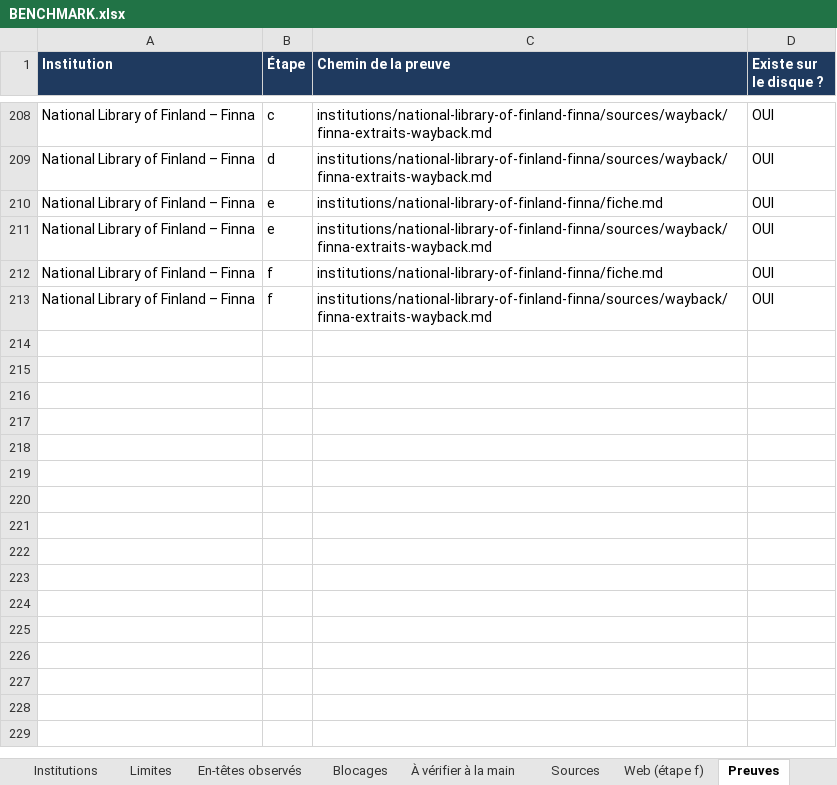
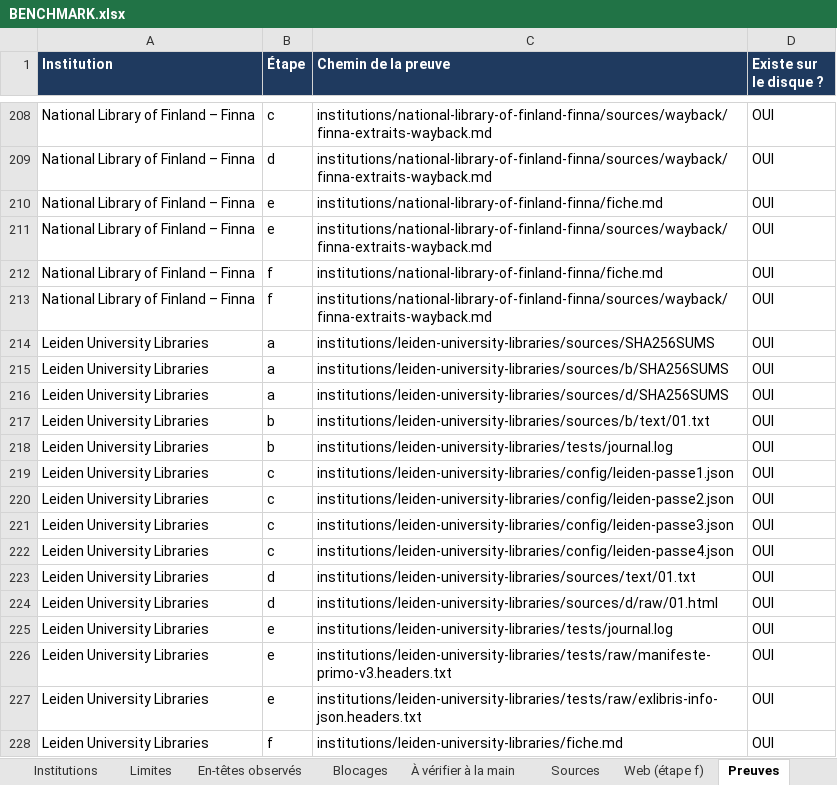
Before and after one commit to maribakulj/Veille-API-IIIF, an Excel workbook: BENCHMARK.xlsx, sheet Preuves, drawn as a sheet; only a part is shown, gaps mark what is left out; values as stored, in another font and other column widths than the file's, no borders; the diff names each change by its address in the sheet, - before the commit and + after, or states it on an @@ line.

```diff
--- a/BENCHMARK.xlsx (sheet Preuves)
+++ b/BENCHMARK.xlsx (sheet Preuves)
+row 214: Leiden University Libraries | a | institutions/leiden-university-libraries/sources/SHA256SUMS | OUI
+row 215: Leiden University Libraries | a | institutions/leiden-university-libraries/sources/b/SHA256SUMS | OUI
+row 216: Leiden University Libraries | a | institutions/leiden-university-libraries/sources/d/SHA256SUMS | OUI
+row 217: Leiden University Libraries | b | institutions/leiden-university-libraries/sources/b/text/01.txt | OUI
+row 218: Leiden University Libraries | b | institutions/leiden-university-libraries/tests/journal.log | OUI
+row 219: Leiden University Libraries | c | institutions/leiden-university-libraries/config/leiden-passe1.json | OUI
+row 220: Leiden University Libraries | c | institutions/leiden-university-libraries/config/leiden-passe2.json | OUI
+row 221: Leiden University Libraries | c | institutions/leiden-university-libraries/config/leiden-passe3.json | OUI
+row 222: Leiden University Libraries | c | institutions/leiden-university-libraries/config/leiden-passe4.json | OUI
+row 223: Leiden University Libraries | d | institutions/leiden-university-libraries/sources/text/01.txt | OUI
+row 224: Leiden University Libraries | d | institutions/leiden-university-libraries/sources/d/raw/01.html | OUI
+row 225: Leiden University Libraries | e | institutions/leiden-university-libraries/tests/journal.log | OUI
+row 226: Leiden University Libraries | e | institutions/leiden-university-libraries/tests/raw/manifeste-primo-v3.headers.txt | OUI
+row 227: Leiden University Libraries | e | institutions/leiden-university-libraries/tests/raw/exlibris-info-json.headers.txt | OUI
+row 228: Leiden University Libraries | f | institutions/leiden-university-libraries/fiche.md | OUI
```
Also changed, not shown: sheet Sources, sheet Limites, sheet Tableau de bord, sheet Institutions, sheet Web (étape f), sheet Journal, charts or pictures, 6 other files.
